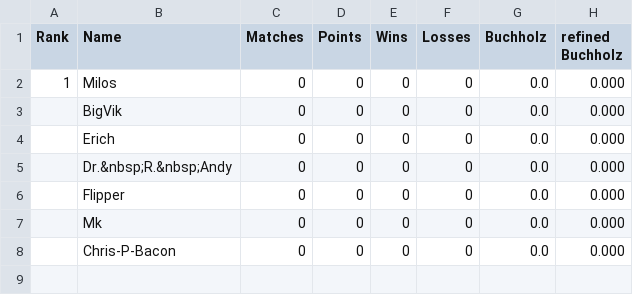
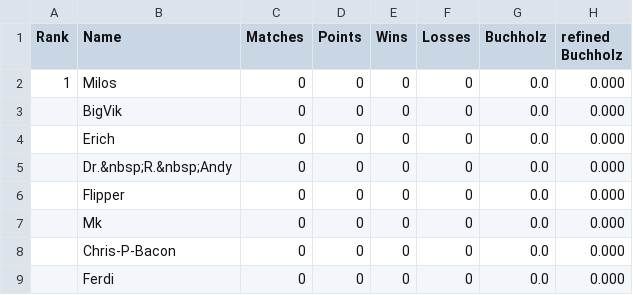
Before and after one commit to flunkypiraten/flunkypiraten.github.io, a CSV file: _data/table.csv, drawn as a sheet.

Commit message:
update table data

```diff
--- a/_data/table.csv
+++ b/_data/table.csv
@@ -8 +8,2 @@ Rank,Name,Matches,Points,Wins,Losses,Buchholz,refined Buchholz
 ,Chris-P-Bacon,0,0,0,0,0.0,0.000
+,Ferdi,0,0,0,0,0.0,0.000
```
